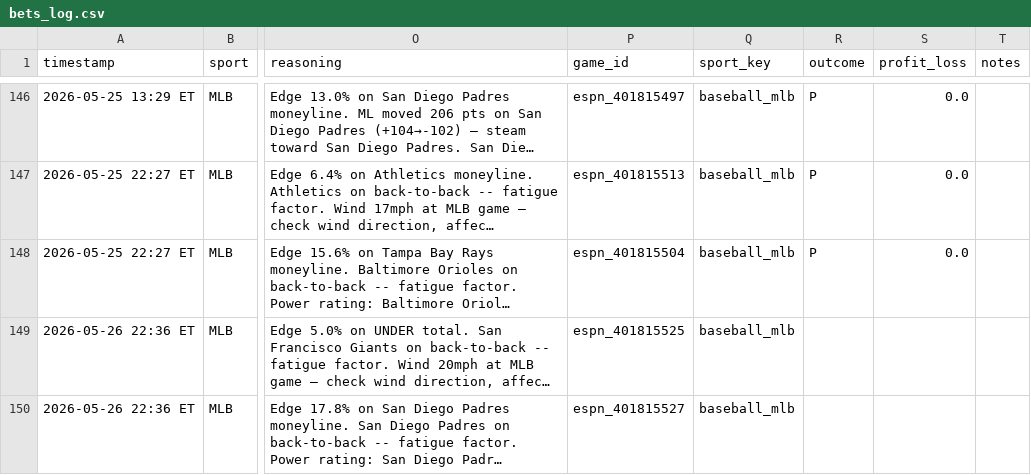
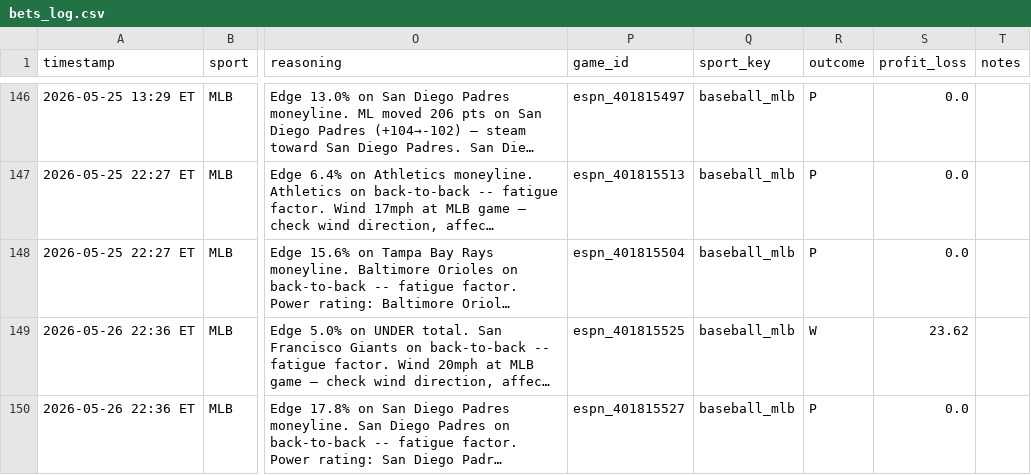
Before and after one commit to mehpackers13/fanduel-bot, a CSV file: bets_log.csv, drawn as a sheet; only a part is shown, gaps mark what is left out; long unchanged cells end in …; the diff names each change by its address in the sheet, - before the commit and + after, or states it on an @@ line.

```diff
--- a/bets_log.csv
+++ b/bets_log.csv
-R149 (outcome): (empty)
+R149 (outcome): W
-S149 (profit_loss): (empty)
+S149 (profit_loss): 23.62
-R150 (outcome): (empty)
+R150 (outcome): P
-S150 (profit_loss): (empty)
+S150 (profit_loss): 0.0
```
Also changed, not shown: 2 other files.
